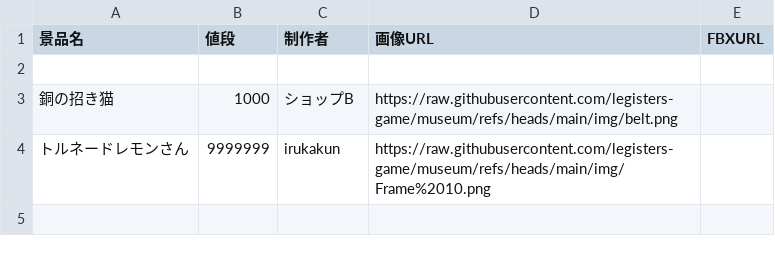
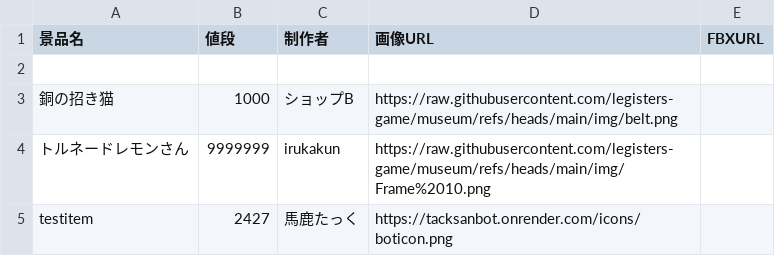
Before and after one commit to legisters-game/museum, a CSV file: data.csv, drawn as a sheet.

Commit message:
data.csv を更新

```diff
--- a/data.csv
+++ b/data.csv
@@ -4 +4,2 @@
 トルネードレモンさん,9999999,irukakun,https://raw.githubusercontent.com/legisters-game/museum/refs/heads/main/img/Frame%2010.png,
+testitem,2427,馬鹿たっく,https://tacksanbot.onrender.com/icons/boticon.png,
```
